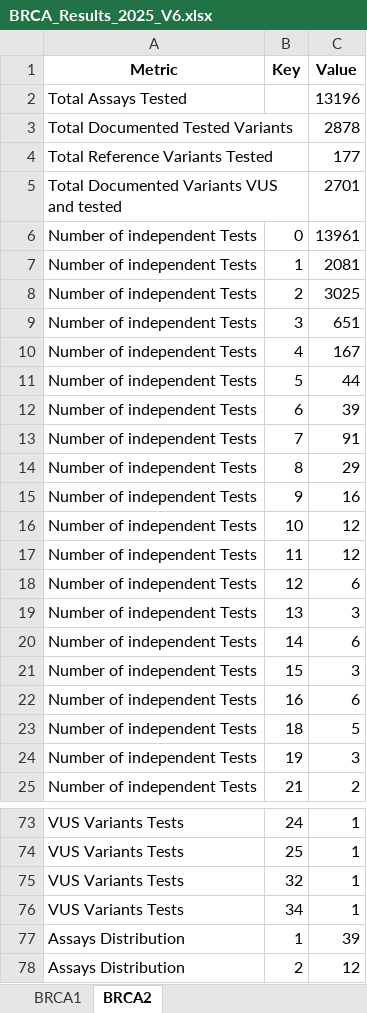
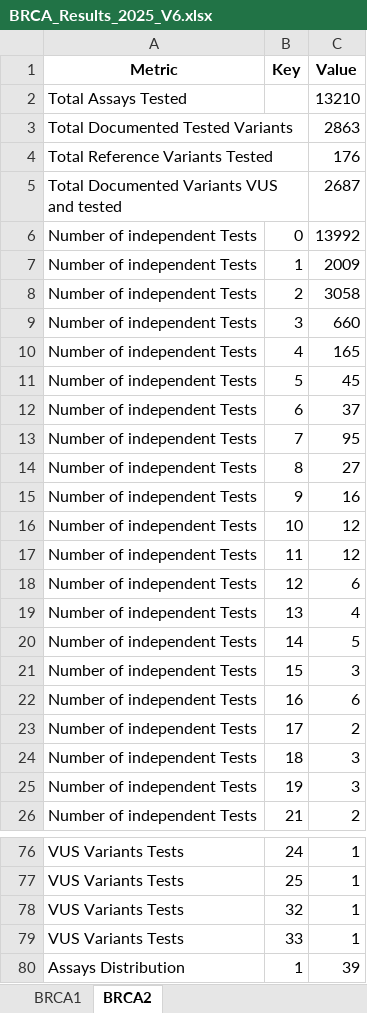
Before and after one commit to paulocilasjr/BRCA_integration-code, an Excel workbook: results/BRCA_Results_2025_V6.xlsx, sheet BRCA2, drawn as a sheet; only a part is shown, gaps mark what is left out; the shorter side is filled out with more unchanged rows; values as stored, in another font and other column widths than the file's, no borders; addresses are those after the commit; the diff covers the shown part only; the diff names each change by its address in the sheet, - before the commit and + after, or states it on an @@ line.

Commit message:
BRCA integration

```diff
--- a/results/BRCA_Results_2025_V6.xlsx (sheet BRCA2)
+++ b/results/BRCA_Results_2025_V6.xlsx (sheet BRCA2)
-C2 (Value): 13196
+C2 (Value): 13210
-C3 (Value): 2878
+C3 (Value): 2863
-C4 (Value): 177
+C4 (Value): 176
-C5 (Value): 2701
+C5 (Value): 2687
-C6 (Value): 13961
+C6 (Value): 13992
-C7 (Value): 2081
+C7 (Value): 2009
-C8 (Value): 3025
+C8 (Value): 3058
-C9 (Value): 651
+C9 (Value): 660
-C10 (Value): 167
+C10 (Value): 165
-C11 (Value): 44
+C11 (Value): 45
-C12 (Value): 39
+C12 (Value): 37
-C13 (Value): 91
+C13 (Value): 95
-C14 (Value): 29
+C14 (Value): 27
-C19 (Value): 3
+C19 (Value): 4
-C20 (Value): 6
+C20 (Value): 5
+row 23: Number of independent Tests | 17 | 2
-C24 (Value): 5
+C24 (Value): 3
-B79 (Key): 34
+B79 (Key): 33
```
Also changed, not shown: 2 added rows, 1 removed row and 30 edited cells elsewhere in this sheet, 19 other files.
